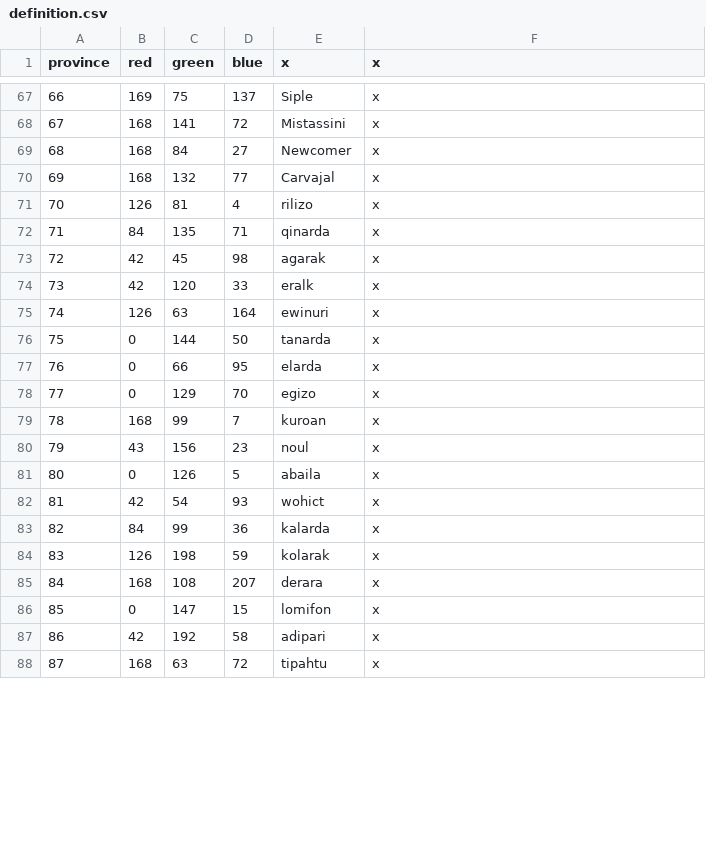
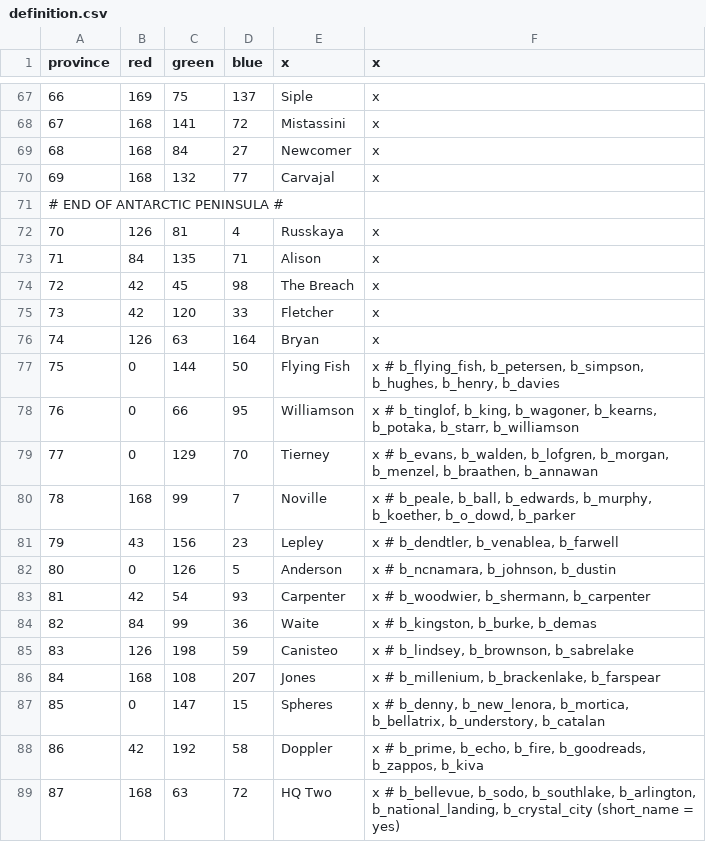
Before and after one commit to Pelinal/The-Last-Continent, a CSV file: map/definition.csv, drawn as a sheet; only a part is shown, gaps mark what is left out; the diff covers the shown part only.

Commit message:
Added k_amazonia, and wales and plenty of new provinces.
Signed-off-by: Pelinal <joshtabner2@gmail.com>

```diff
--- a/map/definition.csv
+++ b/map/definition.csv
@@ -70,19 +70,20 @@ province;red;green;blue;x;x
 69;168;132;77;Carvajal;x
-70;126;81;4;rilizo;x
-71;84;135;71;qinarda;x
-72;42;45;98;agarak;x
-73;42;120;33;eralk;x
-74;126;63;164;ewinuri;x
-75;0;144;50;tanarda;x
-76;0;66;95;elarda;x
-77;0;129;70;egizo;x
-78;168;99;7;kuroan;x
-79;43;156;23;noul;x
-80;0;126;5;abaila;x
-81;42;54;93;wohict;x
-82;84;99;36;kalarda;x
-83;126;198;59;kolarak;x
-84;168;108;207;derara;x
-85;0;147;15;lomifon;x
-86;42;192;58;adipari;x
-87;168;63;72;tipahtu;x
+# END OF ANTARCTIC PENINSULA #
+70;126;81;4;Russkaya;x
+71;84;135;71;Alison;x
+72;42;45;98;The Breach;x
+73;42;120;33;Fletcher;x
+74;126;63;164;Bryan;x
+75;0;144;50;Flying Fish;x # b_flying_fish, b_petersen, b_simpson, b_hughes, b_henry, b_davies
+76;0;66;95;Williamson;x # b_tinglof, b_king, b_wagoner, b_kearns, b_potaka, b_starr, b_williamson
+77;0;129;70;Tierney;x # b_evans, b_walden, b_lofgren, b_morgan, b_menzel, b_braathen, b_annawan
+78;168;99;7;Noville;x # b_peale, b_ball, b_edwards, b_murphy, b_koether, b_o_dowd, b_parker
+79;43;156;23;Lepley;x # b_dendtler, b_venablea, b_farwell
+80;0;126;5;Anderson;x # b_ncnamara, b_johnson, b_dustin
+81;42;54;93;Carpenter;x # b_woodwier, b_shermann, b_carpenter
+82;84;99;36;Waite;x # b_kingston, b_burke, b_demas
+83;126;198;59;Canisteo;x # b_lindsey, b_brownson, b_sabrelake
+84;168;108;207;Jones;x # b_millenium, b_brackenlake, b_farspear
+85;0;147;15;Spheres;x # b_denny, b_new_lenora, b_mortica, b_bellatrix, b_understory, b_catalan
+86;42;192;58;Doppler;x # b_prime, b_echo, b_fire, b_goodreads, b_zappos, b_kiva
+87;168;63;72;HQ Two;x # b_bellevue, b_sodo, b_southlake, b_arlington, b_national_landing, b_crystal_city (short_name = yes)
```
Also changed, not shown: 22 edited cells elsewhere in this file, localisation/antartica_provsetup_loc.csv, 4 other files.
